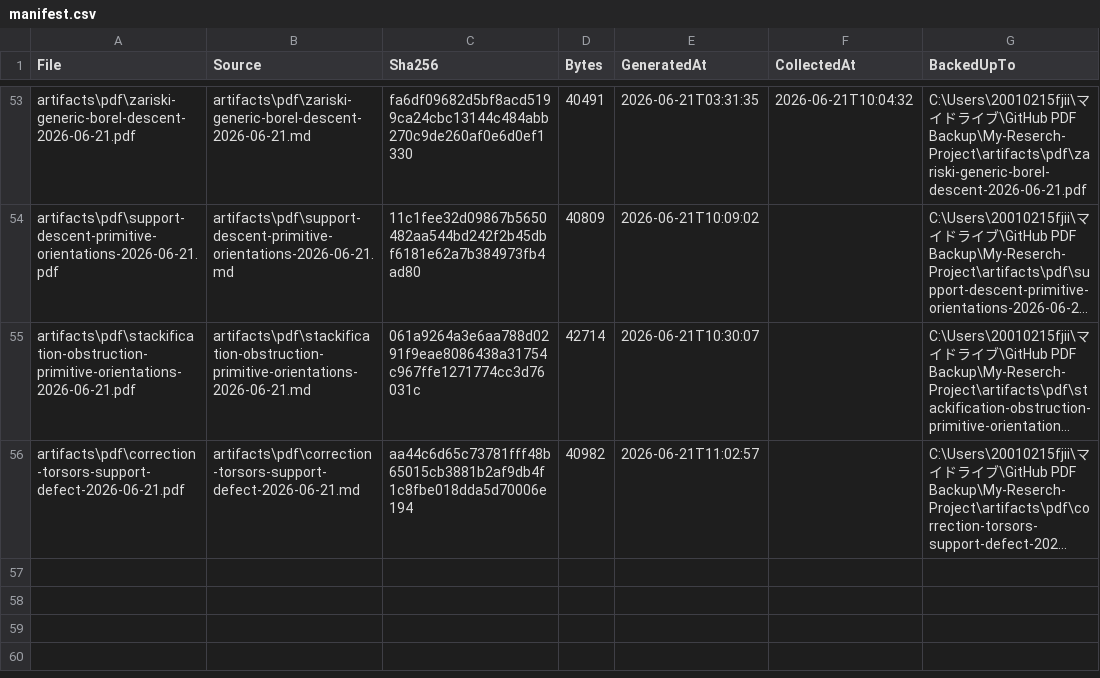
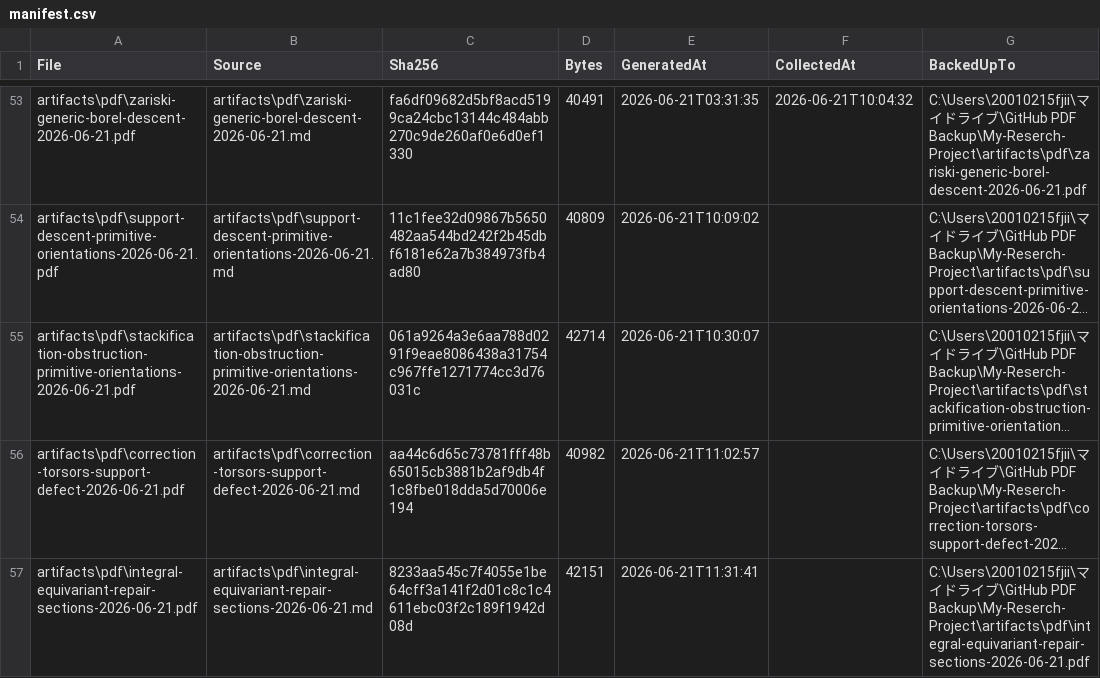
Before and after one commit to jikokennobun/My-Reserch-Project, a CSV file: artifacts/pdf/manifest.csv, drawn as a sheet; only a part is shown, gaps mark what is left out; long unchanged cells end in …; the diff names each change by its address in the sheet, - before the commit and + after, or states it on an @@ line.

Commit message:
Classify equivariant repair obstruction

```diff
--- a/artifacts/pdf/manifest.csv
+++ b/artifacts/pdf/manifest.csv
+row 57: artifacts\pdf\integral-equivariant-repair-sections-2026-06-21.pdf | artifacts\pdf\integral-equivariant-repair-sections-2026-06-21.md | 8233aa545c7f4055e1be64cff3a141f2d01c8c1c4611ebc03f2c189f1942d08d | 42151 | 2026-06-21T11:31:41 |  | C:\Users\20010215fjii\マイドライブ\GitHub PDF Backup\My-Reserch-Project\artifacts\pdf\integral-equivariant-repair-sections-2026-06-21.pdf
```
Also changed, not shown: 11 other files.
